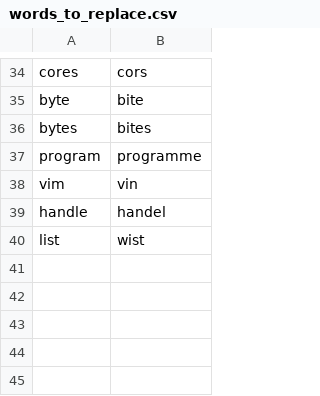
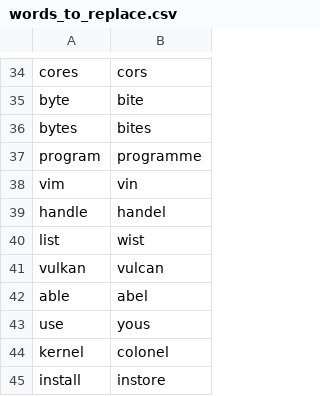
Before and after one commit to Obvman/obv-community, a CSV file: settings/words_to_replace.csv, drawn as a sheet; only a part is shown, gaps mark what is left out.

Commit message:
Word and key editions

```diff
--- a/settings/words_to_replace.csv
+++ b/settings/words_to_replace.csv
@@ -40 +40,6 @@ handle,handel
 list,wist
+vulkan,vulcan
+able,abel
+use,yous
+kernel,colonel
+install,instore
```
Also changed, not shown: settings/additional_words.csv, 1 other file.
